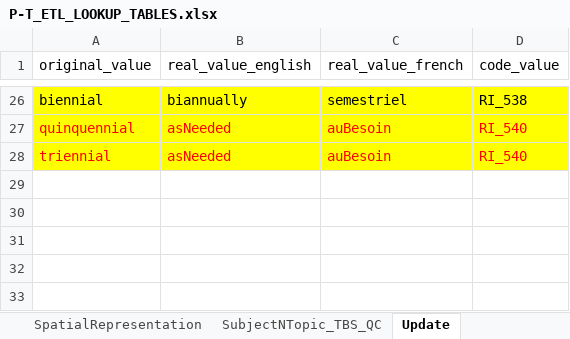
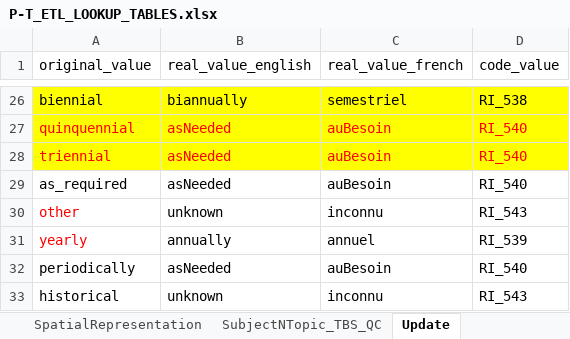
Before and after one commit to federal-geospatial-platform/fgp-metadata-proxy, an Excel workbook: FME_files/LOOKUP_TABLES/P-T_ETL_LOOKUP_TABLES.xlsx, sheet Update, drawn as a sheet; only a part is shown, gaps mark what is left out; values as stored, in another font and other column widths than the file's, no borders; the diff names each change by its address in the sheet, - before the commit and + after, or states it on an @@ line.

```diff
--- a/FME_files/LOOKUP_TABLES/P-T_ETL_LOOKUP_TABLES.xlsx (sheet Update)
+++ b/FME_files/LOOKUP_TABLES/P-T_ETL_LOOKUP_TABLES.xlsx (sheet Update)
+row 29: as_required | asNeeded | auBesoin | RI_540
+row 30: other | unknown | inconnu | RI_543
+row 31: yearly | annually | annuel | RI_539
+row 32: periodically | asNeeded | auBesoin | RI_540
+row 33: historical | unknown | inconnu | RI_543
```
Also changed, not shown: sheet Config_ON, sheet Default_ON, other sheet tabs, 2 other files.
